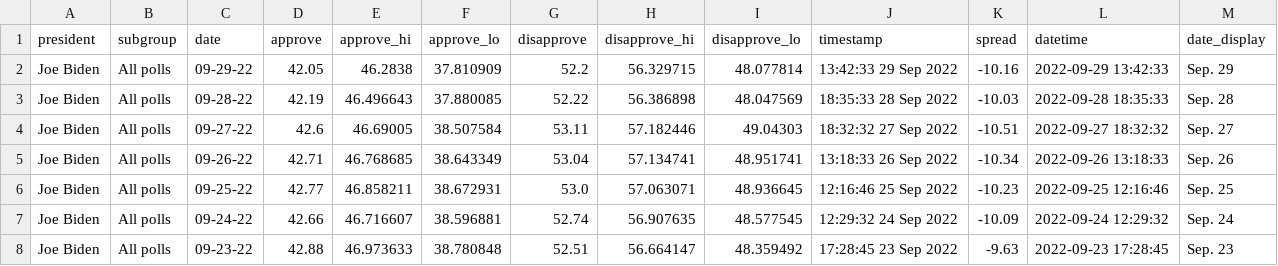
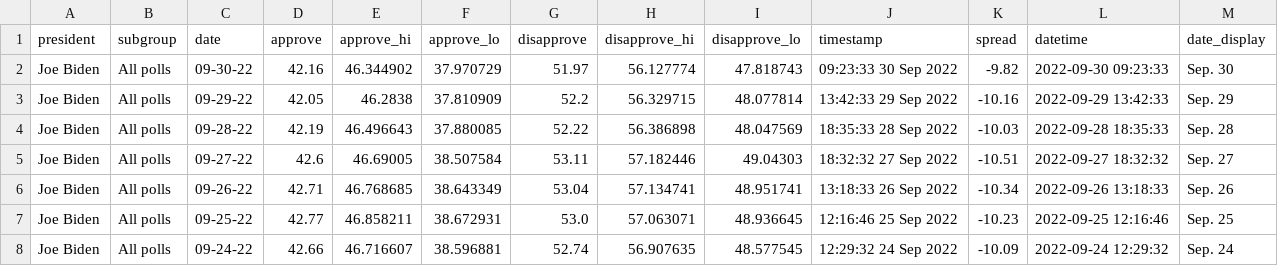
Before and after one commit to gridviz/biden-polls, a CSV file: data/processed/biden_approval_trend_538_all_polls.csv, drawn as a sheet; only a part is shown; the shorter side is filled out with more unchanged rows.

```diff
--- a/data/processed/biden_approval_trend_538_all_polls.csv
+++ b/data/processed/biden_approval_trend_538_all_polls.csv
@@ -1,2 +1,3 @@
 president,subgroup,date,approve,approve_hi,approve_lo,disapprove,disapprove_hi,disapprove_lo,timestamp,spread,datetime,date_display
+Joe Biden,All polls,09-30-22,42.16,46.344902,37.970729,51.97,56.127774,47.818743,09:23:33 30 Sep 2022,-9.82,2022-09-30 09:23:33,Sep. 30
 Joe Biden,All polls,09-29-22,42.05,46.2838,37.810909,52.2,56.329715,48.077814,13:42:33 29 Sep 2022,-10.16,2022-09-29 13:42:33,Sep. 29
```
Also changed, not shown: data/processed/biden_approval_trend_538_adults.csv, data/processed/biden_approval_trend_538_latest_adults.csv, 3 other files.
